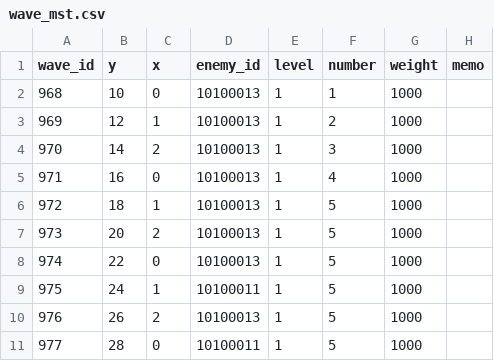
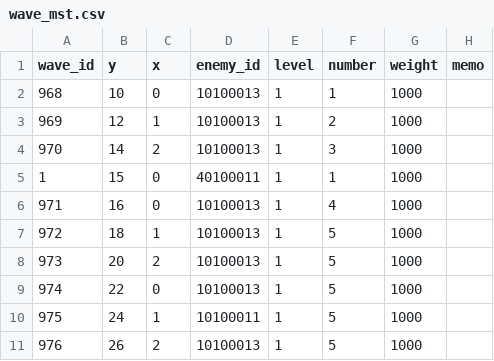
Before and after one commit to technocronos/sengoku_survivor, a CSV file: vee/Assets/StreamingAssets/Csv/wave_mst.csv, drawn as a sheet; only a part is shown; the shorter side is filled out with more unchanged rows.

```diff
--- a/vee/Assets/StreamingAssets/Csv/wave_mst.csv
+++ b/vee/Assets/StreamingAssets/Csv/wave_mst.csv
@@ -4,2 +4,3 @@ wave_id,y,x,enemy_id,level,number,weight,memo
 970,14,2,10100013,1,3,1000,
+1,15,0,40100011,1,1,1000,
 971,16,0,10100013,1,4,1000,
```
Also changed, not shown: vee/Assets/StreamingAssets/Csv/enemy_mst.csv, 10 other files.
